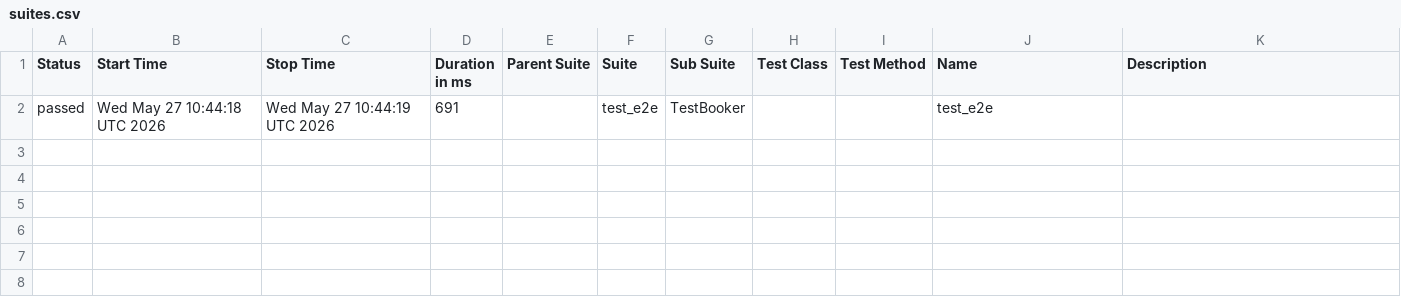
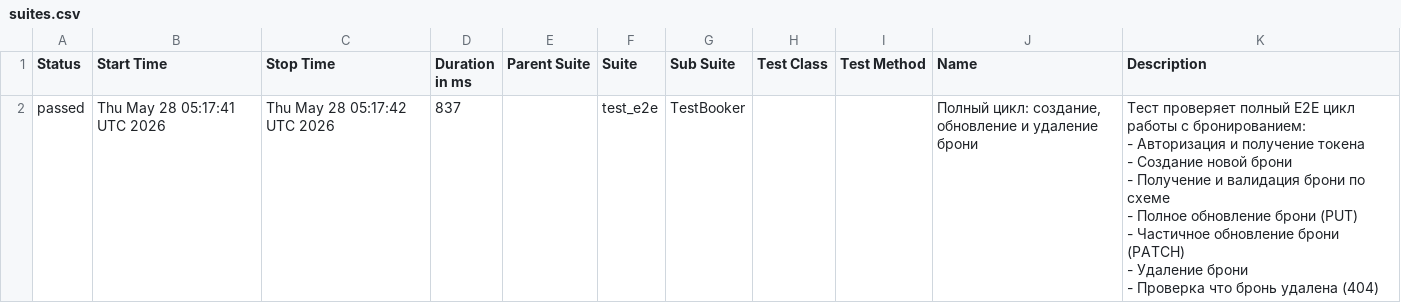
Before and after one commit to Zara-Ashi/-booker_api, a CSV file: data/suites.csv, drawn as a sheet.

```diff
--- a/data/suites.csv
+++ b/data/suites.csv
@@ -1,2 +1,11 @@
 "Status","Start Time","Stop Time","Duration in ms","Parent Suite","Suite","Sub Suite","Test Class","Test Method","Name","Description"
-"passed","Wed May 27 10:44:18 UTC 2026","Wed May 27 10:44:19 UTC 2026","691","","test_e2e","TestBooker","","","test_e2e",""
+"passed","Thu May 28 05:17:41 UTC 2026","Thu May 28 05:17:42 UTC 2026","837","","test_e2e","TestBooker","","","Полный цикл: создание, обновление и удаление брони","
+    Тест проверяет полный E2E цикл работы с бронированием:
+    - Авторизация и получение токена
+    - Создание новой брони
+    - Получение и валидация брони по схеме
+    - Полное обновление брони (PUT)
+    - Частичное обновление брони (PATCH)
+    - Удаление брони
+    - Проверка что бронь удалена (404)
+    "
```
Also changed, not shown: 25 other files.
